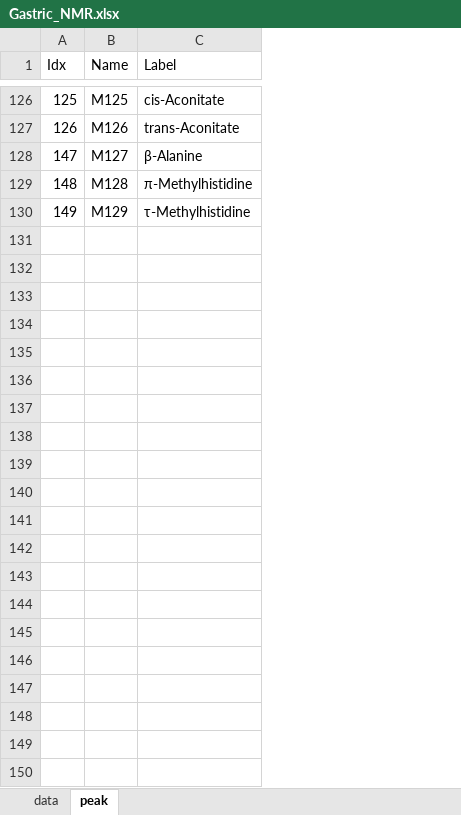
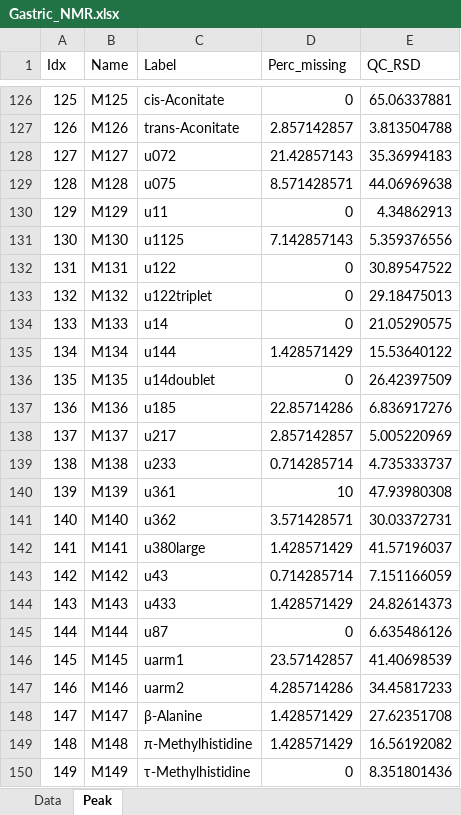
Before and after one commit to danymukesha/MDAW, an Excel workbook: inst/extdata/Gastric_NMR.xlsx, sheet Peak, drawn as a sheet; only a part is shown, gaps mark what is left out; values as stored, in another font and other column widths than the file's, no borders; the diff names each change by its address in the sheet, - before the commit and + after, or states it on an @@ line.

```diff
--- a/inst/extdata/Gastric_NMR.xlsx (sheet Peak)
+++ b/inst/extdata/Gastric_NMR.xlsx (sheet Peak)
-sheet tab: data
+sheet tab: Data
-sheet tab: peak
+sheet tab: Peak
+column D (Perc_missing), rows 126-130: 0 | 2.857142857 | 21.42857143 | 8.571428571 | 0
+column E (QC_RSD), rows 126-130: 65.06337881 | 3.813504788 | 35.36994183 | 44.06969638 | 4.34862913
@@ column A (Idx) renumbered between rows 128 and 130 @@
-C128 (Label): β-Alanine
+C128 (Label): u072
-C129 (Label): π-Methylhistidine
+C129 (Label): u075
-C130 (Label): τ-Methylhistidine
+C130 (Label): u11
+row 131: 130 | M130 | u1125 | 7.142857143 | 5.359376556
+row 132: 131 | M131 | u122 | 0 | 30.89547522
+row 133: 132 | M132 | u122triplet | 0 | 29.18475013
+row 134: 133 | M133 | u14 | 0 | 21.05290575
+row 135: 134 | M134 | u144 | 1.428571429 | 15.53640122
+row 136: 135 | M135 | u14doublet | 0 | 26.42397509
+row 137: 136 | M136 | u185 | 22.85714286 | 6.836917276
+row 138: 137 | M137 | u217 | 2.857142857 | 5.005220969
+row 139: 138 | M138 | u233 | 0.714285714 | 4.735333737
+row 140: 139 | M139 | u361 | 10 | 47.93980308
+row 141: 140 | M140 | u362 | 3.571428571 | 30.03372731
+row 142: 141 | M141 | u380large | 1.428571429 | 41.57196037
+row 143: 142 | M142 | u43 | 0.714285714 | 7.151166059
+row 144: 143 | M143 | u433 | 1.428571429 | 24.82614373
+row 145: 144 | M144 | u87 | 0 | 6.635486126
+row 146: 145 | M145 | uarm1 | 23.57142857 | 41.40698539
+row 147: 146 | M146 | uarm2 | 4.285714286 | 34.45817233
+row 148: 147 | M147 | β-Alanine | 1.428571429 | 27.62351708
+row 149: 148 | M148 | π-Methylhistidine | 1.428571429 | 16.56192082
+row 150: 149 | M149 | τ-Methylhistidine | 0 | 8.351801436
```
Also changed, not shown: sheet Data, 22 other files.
